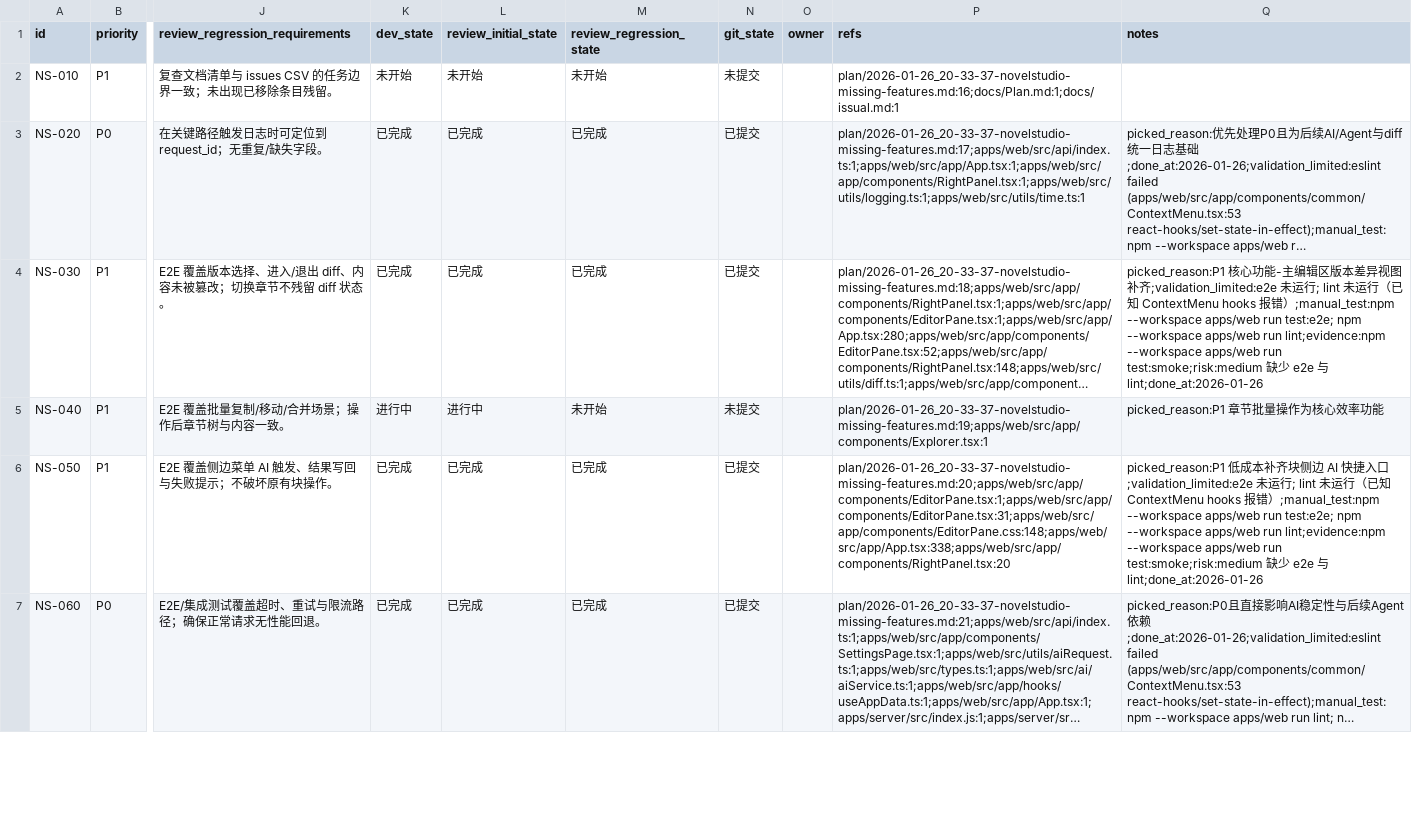
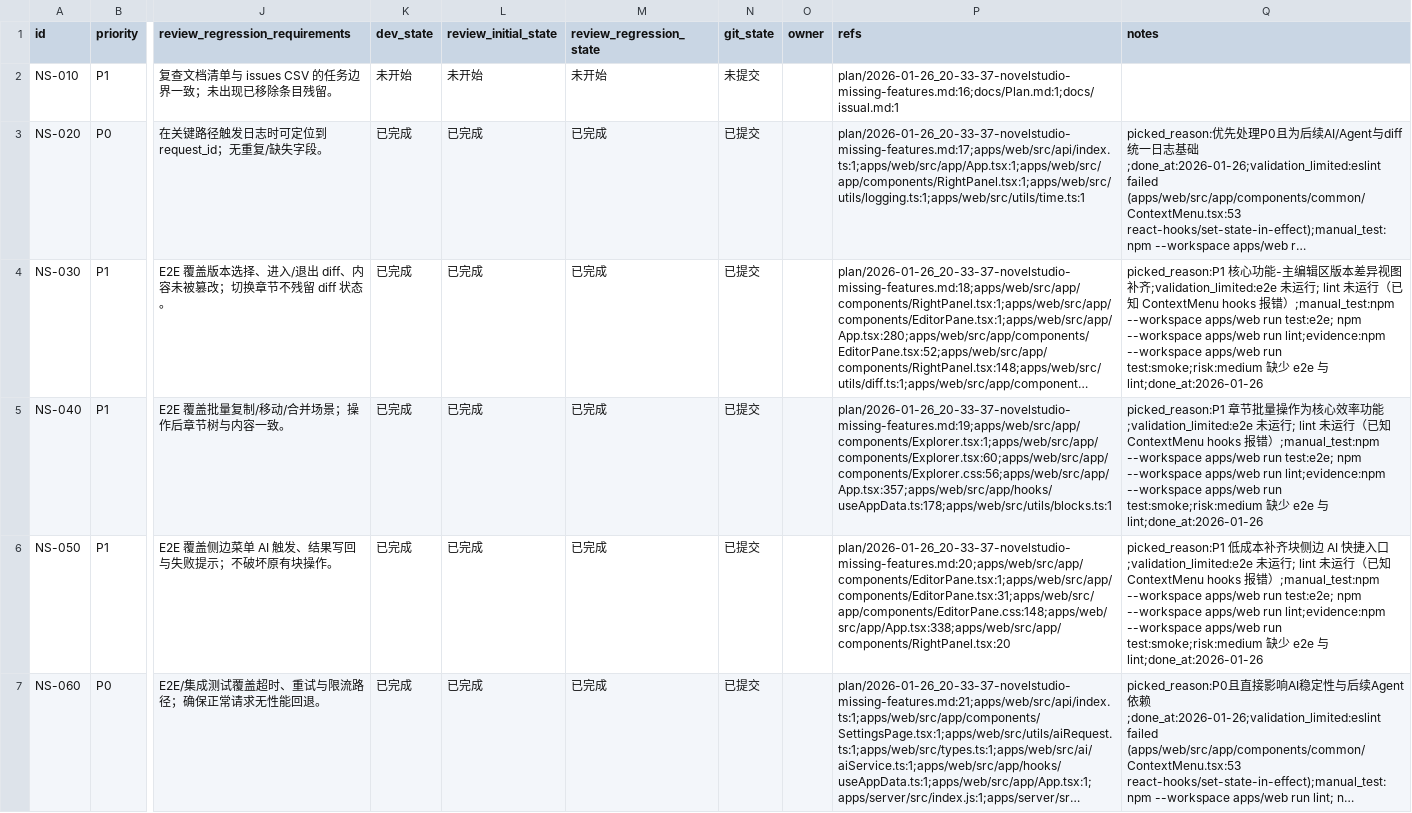
Before and after one commit to papalqi/NovelStudio, a CSV file: issues/2026-01-26_20-44-22-novelstudio-missing-features.csv, drawn as a sheet; only a part is shown, gaps mark what is left out; long unchanged cells end in …; the diff names each change by its address in the sheet, - before the commit and + after, or states it on an @@ line.

```diff
--- a/issues/2026-01-26_20-44-22-novelstudio-missing-features.csv
+++ b/issues/2026-01-26_20-44-22-novelstudio-missing-features.csv
-K5 (dev_state): 进行中
+K5 (dev_state): 已完成
-L5 (review_initial_state): 进行中
+L5 (review_initial_state): 已完成
-M5 (review_regression_state): 未开始
+M5 (review_regression_state): 已完成
-N5 (git_state): 未提交
+N5 (git_state): 已提交
-P5 (refs): plan/2026-01-26_20-33-37-novelstudio-missing-features.md:19;apps/web/src/app/components/Explorer.tsx:1
+P5 (refs): plan/2026-01-26_20-33-37-novelstudio-missing-features.md:19;apps/web/src/app/components/Explorer.tsx:1;apps/web/src/app/components/Explorer.tsx:60;apps/web/src/app/components/Explorer.css:56;apps/web/src/app/App.tsx:357;apps/web/src/app/hooks/useAppData.ts:178;apps/web/src/utils/blocks.ts:1
-Q5 (notes): …效率功能
+Q5 (notes): …效率功能;validation_limited:e2e 未运行; lint 未运行（已知 ContextMenu hooks 报错）;manual_test:npm --workspace apps/web run test:e2e; npm --workspace apps/web run lint;evidence:npm --workspace apps/web run test:smoke;risk:medium 缺少 e2e 与 lint;done_at:2026-01-26
```
Also changed, not shown: 5 other files.
